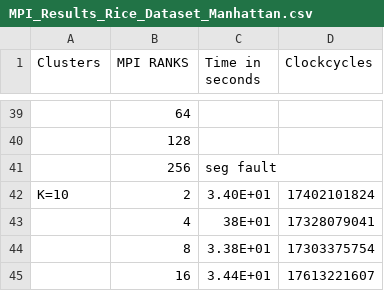
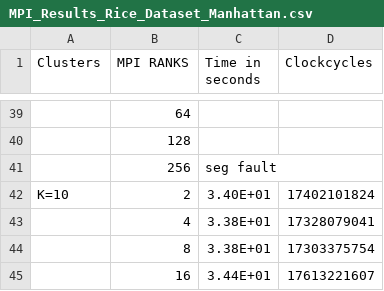
Before and after one commit to VasundharaAcharya/Parallel_Computing_Project_2023, a CSV file: FINAL_RESULTS/MPI_RUNS/Rice Dataset/MPI_Results_Rice_Dataset_Manhattan.csv, drawn as a sheet; only a part is shown, gaps mark what is left out; the diff names each change by its address in the sheet, - before the commit and + after, or states it on an @@ line.

Commit message:
Update MPI_Results_Rice_Dataset_Manhattan.csv

```diff
--- a/FINAL_RESULTS/MPI_RUNS/Rice Dataset/MPI_Results_Rice_Dataset_Manhattan.csv
+++ b/FINAL_RESULTS/MPI_RUNS/Rice Dataset/MPI_Results_Rice_Dataset_Manhattan.csv
-C43 (Time in seconds): 38E+01
+C43 (Time in seconds): 3.38E+01
```
